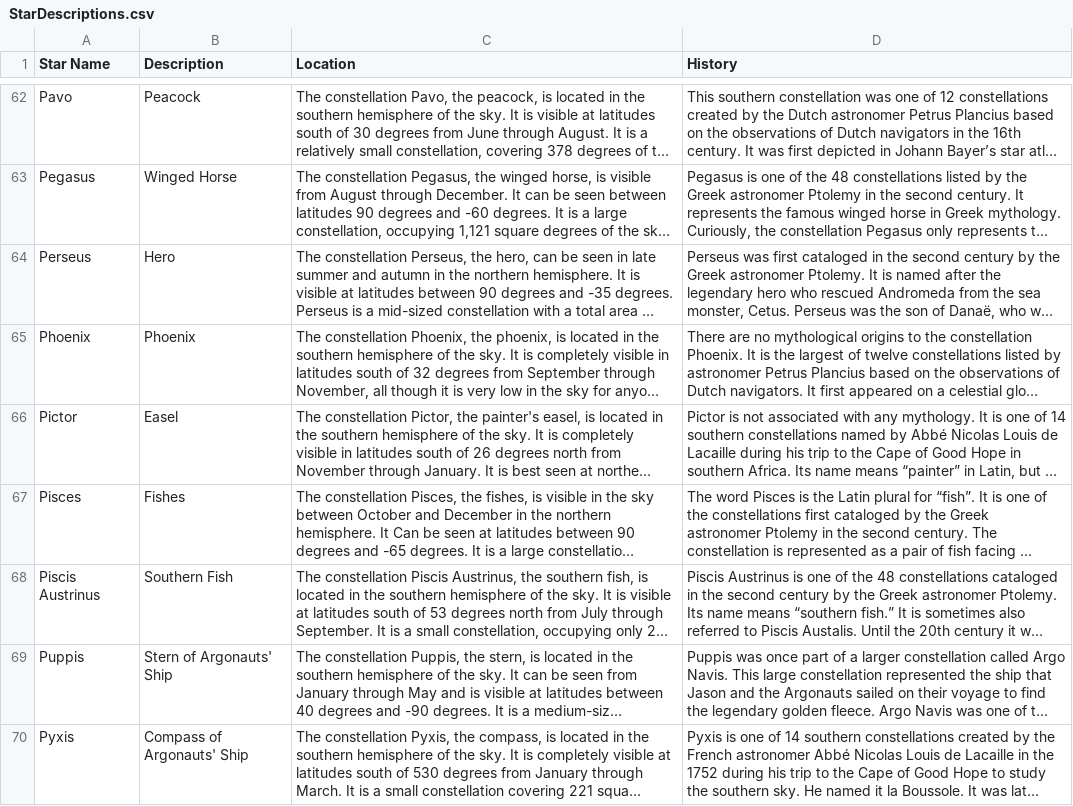
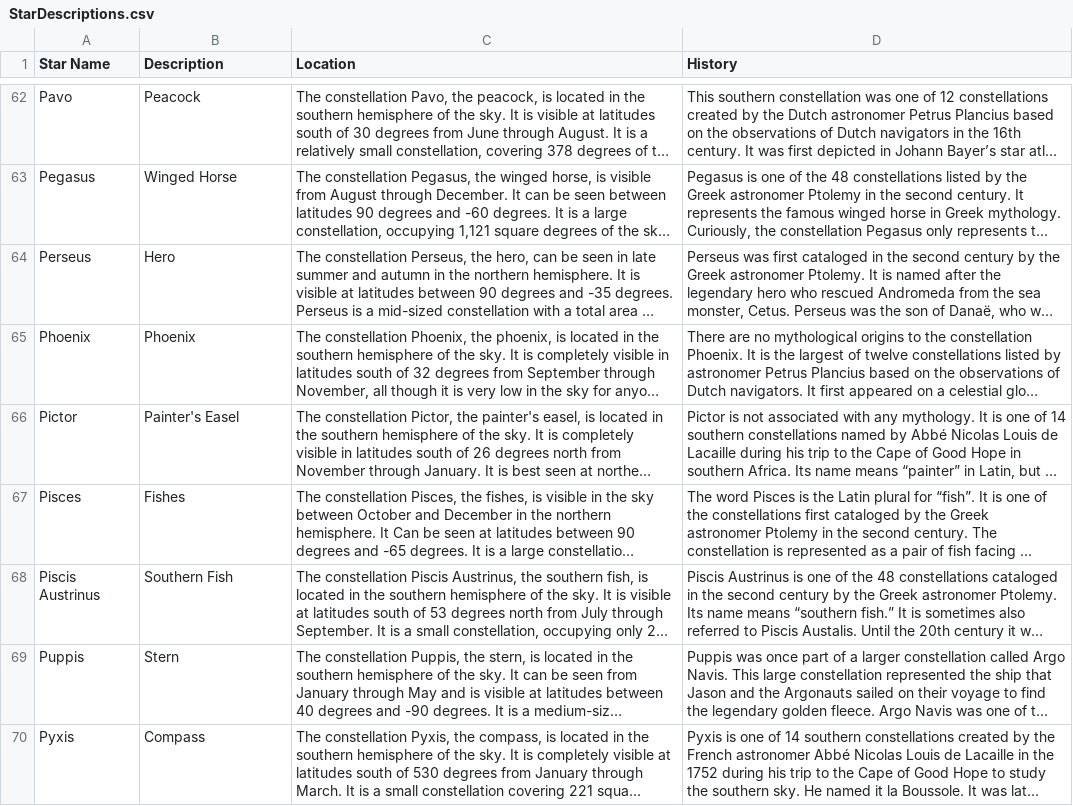
Before and after one commit to cs480x-22c/final, a CSV file: StarDescriptions.csv, drawn as a sheet; only a part is shown, gaps mark what is left out; long unchanged cells end in …; the diff covers the shown part only; the diff names each change by its address in the sheet, - before the commit and + after, or states it on an @@ line.

```diff
--- a/StarDescriptions.csv
+++ b/StarDescriptions.csv
-B66 (Description): Easel
+B66 (Description): Painter's Easel
-B69 (Description): Stern of Argonauts' Ship
+B69 (Description): Stern
-B70 (Description): Compass of Argonauts' Ship
+B70 (Description): Compass
```
Also changed, not shown: 21 edited cells elsewhere in this file, 3 other files.
